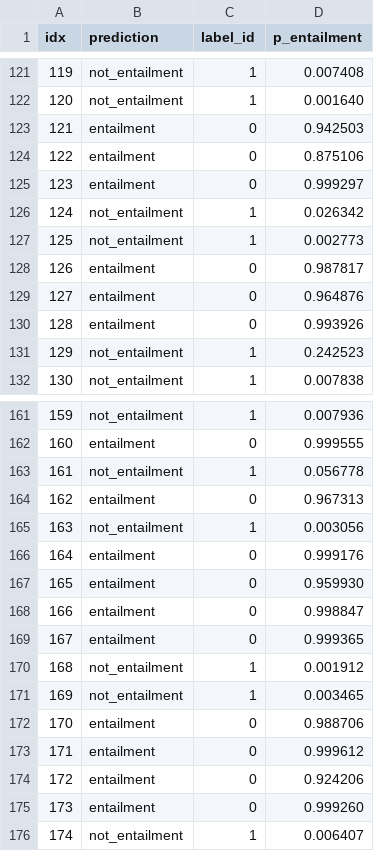
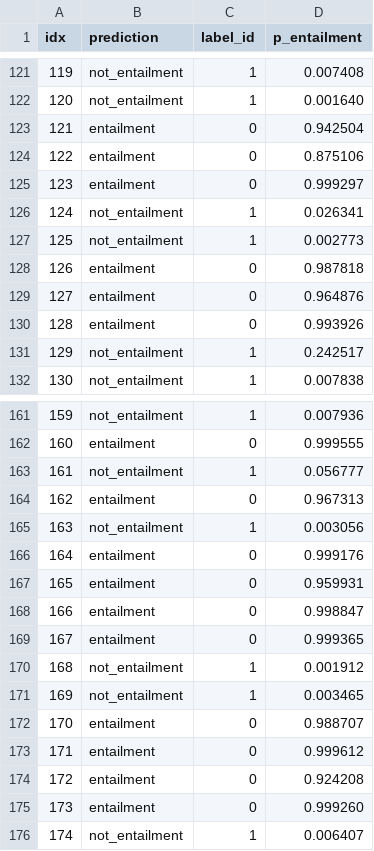
Before and after one commit to ihemanthm/rte-challenge, a CSV file: submission/dev_predictions/A_masked_kd_full_70.8M_predictions.csv, drawn as a sheet; only a part is shown, gaps mark what is left out; the diff covers the shown part only.

```diff
--- a/submission/dev_predictions/A_masked_kd_full_70.8M_predictions.csv
+++ b/submission/dev_predictions/A_masked_kd_full_70.8M_predictions.csv
@@ -122,11 +122,11 @@ idx,prediction,label_id,p_entailment
 120,not_entailment,1,0.001640
-121,entailment,0,0.942503
+121,entailment,0,0.942504
 122,entailment,0,0.875106
 123,entailment,0,0.999297
-124,not_entailment,1,0.026342
+124,not_entailment,1,0.026341
 125,not_entailment,1,0.002773
-126,entailment,0,0.987817
+126,entailment,0,0.987818
 127,entailment,0,0.964876
 128,entailment,0,0.993926
-129,not_entailment,1,0.242523
+129,not_entailment,1,0.242517
 130,not_entailment,1,0.007838
@@ -162,3 +162,3 @@ idx,prediction,label_id,p_entailment
 160,entailment,0,0.999555
-161,not_entailment,1,0.056778
+161,not_entailment,1,0.056777
 162,entailment,0,0.967313
@@ -166,3 +166,3 @@ idx,prediction,label_id,p_entailment
 164,entailment,0,0.999176
-165,entailment,0,0.959930
+165,entailment,0,0.959931
 166,entailment,0,0.998847
@@ -171,5 +171,5 @@ idx,prediction,label_id,p_entailment
 169,not_entailment,1,0.003465
-170,entailment,0,0.988706
+170,entailment,0,0.988707
 171,entailment,0,0.999612
-172,entailment,0,0.924206
+172,entailment,0,0.924208
 173,entailment,0,0.999260
```
Also changed, not shown: 32 edited cells elsewhere in this file, 2 other files.
